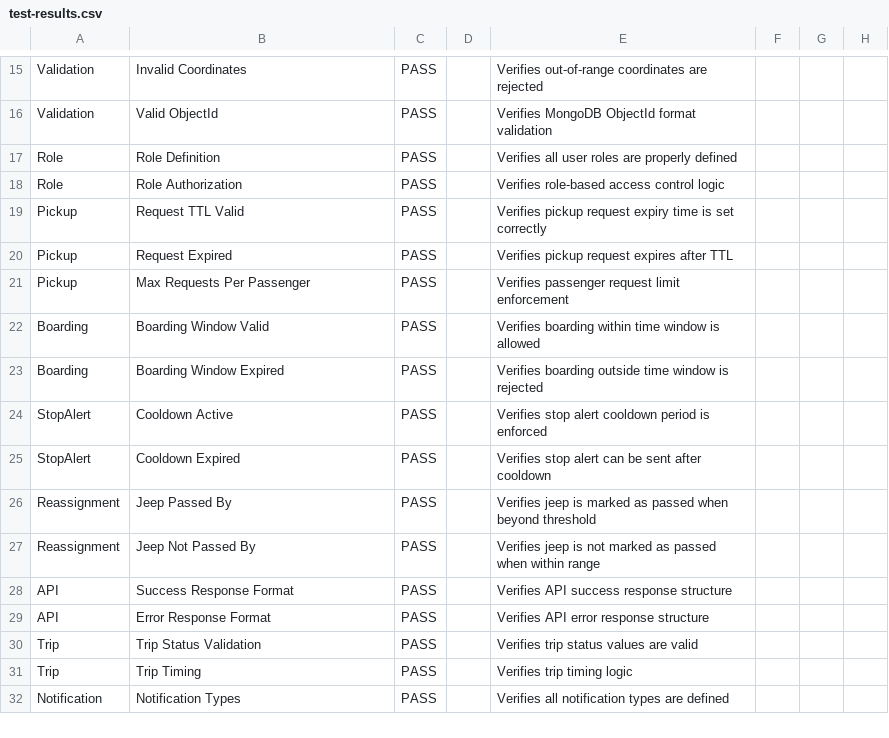
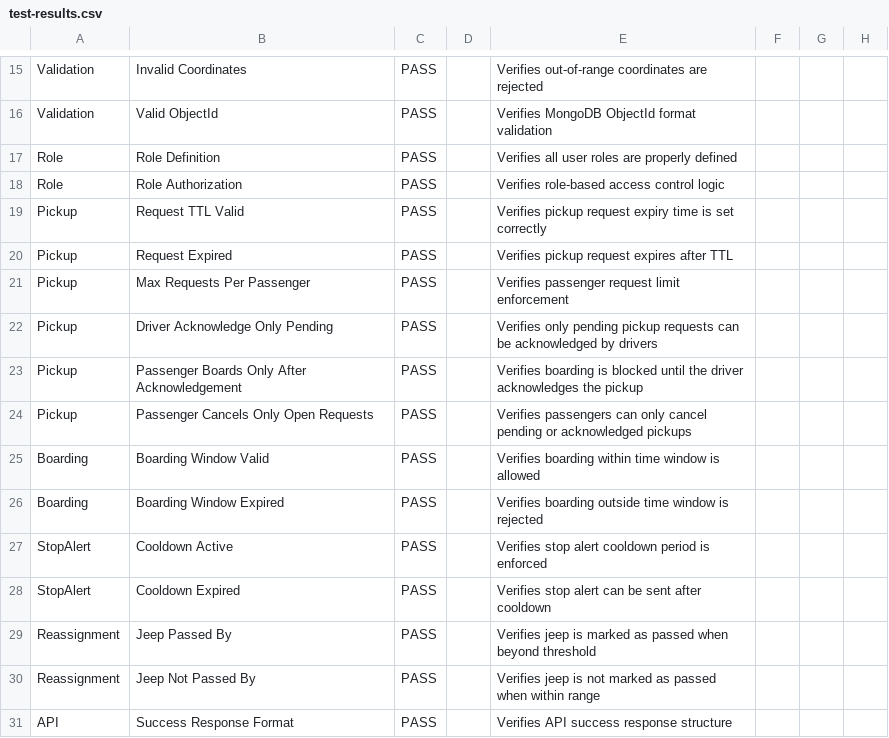
Before and after one commit to Lienier/ParaGO_Sakay, a CSV file: test-results.csv, drawn as a sheet; only a part is shown, gaps mark what is left out; the shorter side is filled out with more unchanged rows; the diff names each change by its address in the sheet, - before the commit and + after, or states it on an @@ line.

Commit message:
Add architecture/ERD docs and pickup flow service
Add detailed ParaGO documentation (client layered architecture, client-server architecture, ERD JSON and ERD mermaid diagrams). Backend: introduce pickupFlow.service.js and cors util; update server, env, socket server, pickupRequests and rideSessions routes, and several services (auth, boarding, pickupReassignment). Frontend/mobile: update admin/driver/passenger screens, location tracking and realtime socket services, and app config. Also include small test artifacts (test.js, test-results.csv). These changes document system design and add the pickup flow/CORS support while synchronizing client and server codepaths.

```diff
--- a/test-results.csv
+++ b/test-results.csv
+row 22: Pickup | Driver Acknowledge Only Pending | PASS |  | Verifies only pending pickup requests can be acknowledged by drivers
+row 23: Pickup | Passenger Boards Only After Acknowledgement | PASS |  | Verifies boarding is blocked until the driver acknowledges the pickup
+row 24: Pickup | Passenger Cancels Only Open Requests | PASS |  | Verifies passengers can only cancel pending or acknowledged pickups
```
Also changed, not shown: 29 other files.
